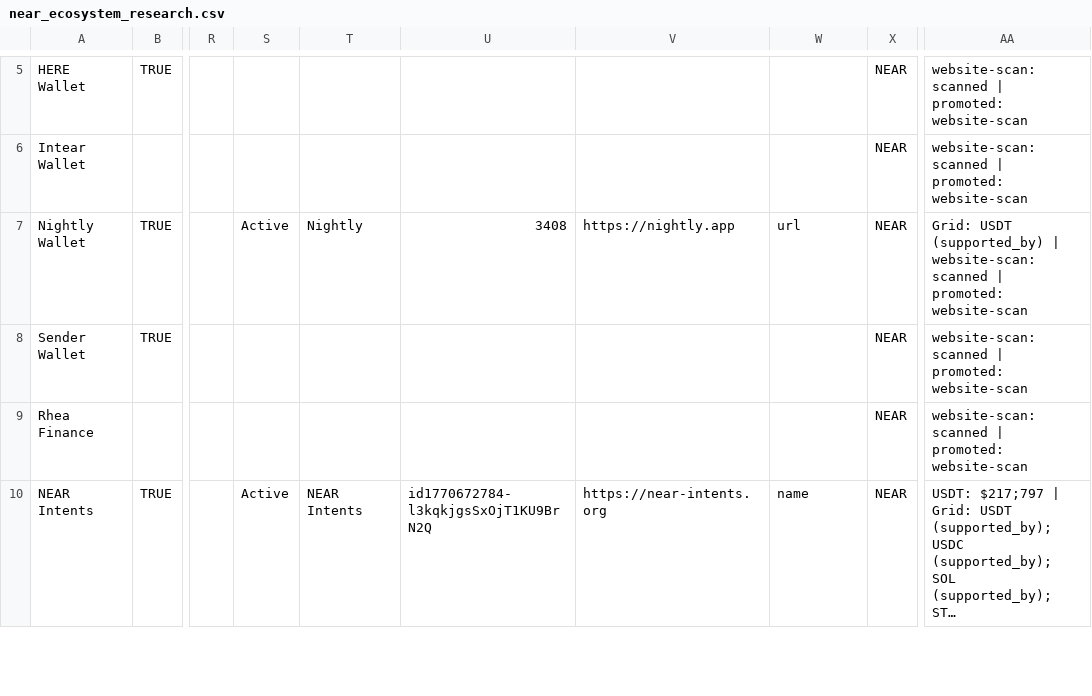
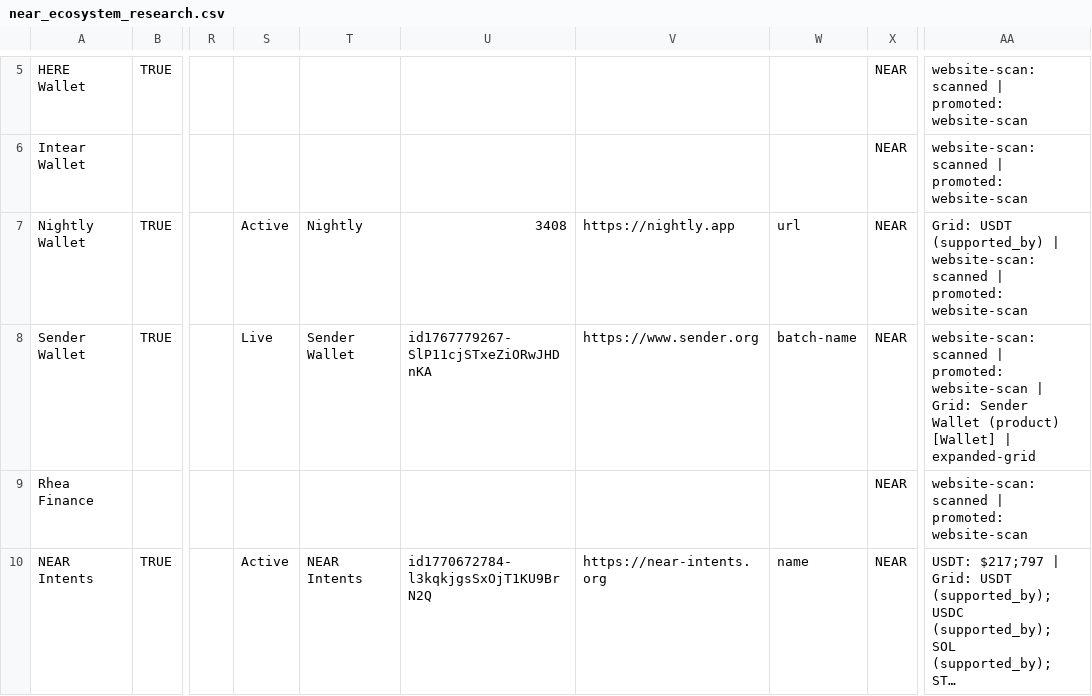
Before and after one commit to wcfcarolina13/Web3_Ecosystem_Processor, a CSV file: data/near/near_ecosystem_research.csv, drawn as a sheet; only a part is shown, gaps mark what is left out; long unchanged cells end in …; the diff covers the shown part only; the diff names each change by its address in the sheet, - before the commit and + after, or states it on an @@ line.

```diff
--- a/data/near/near_ecosystem_research.csv
+++ b/data/near/near_ecosystem_research.csv
-S8: (empty)
+S8: Live
-T8: (empty)
+T8: Sender Wallet
-U8: (empty)
+U8: id1767779267-SlP11cjSTxeZiORwJHDnKA
-V8: (empty)
+V8: https://www.sender.org
-W8: (empty)
+W8: batch-name
-AA8: …promoted: website-scan
+AA8: …promoted: website-scan | Grid: Sender Wallet (product) [Wallet] | expanded-grid
```
Also changed, not shown: 61 edited cells elsewhere in this file, 2 other files.
